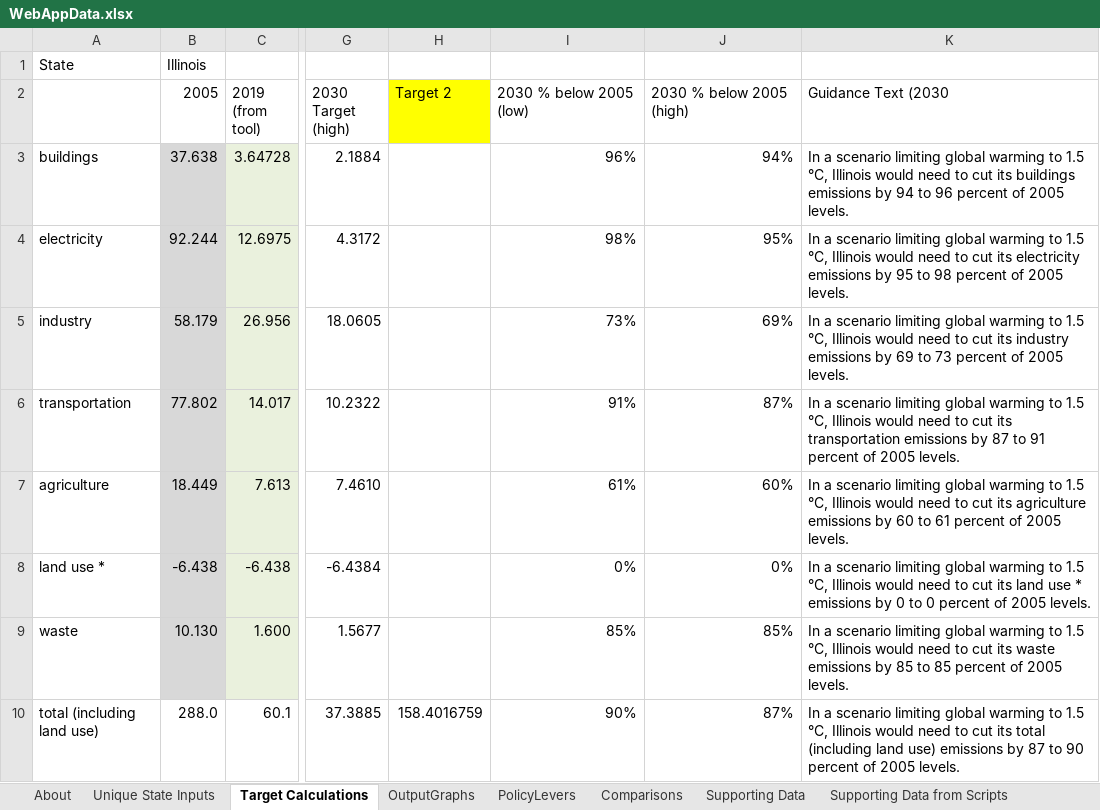
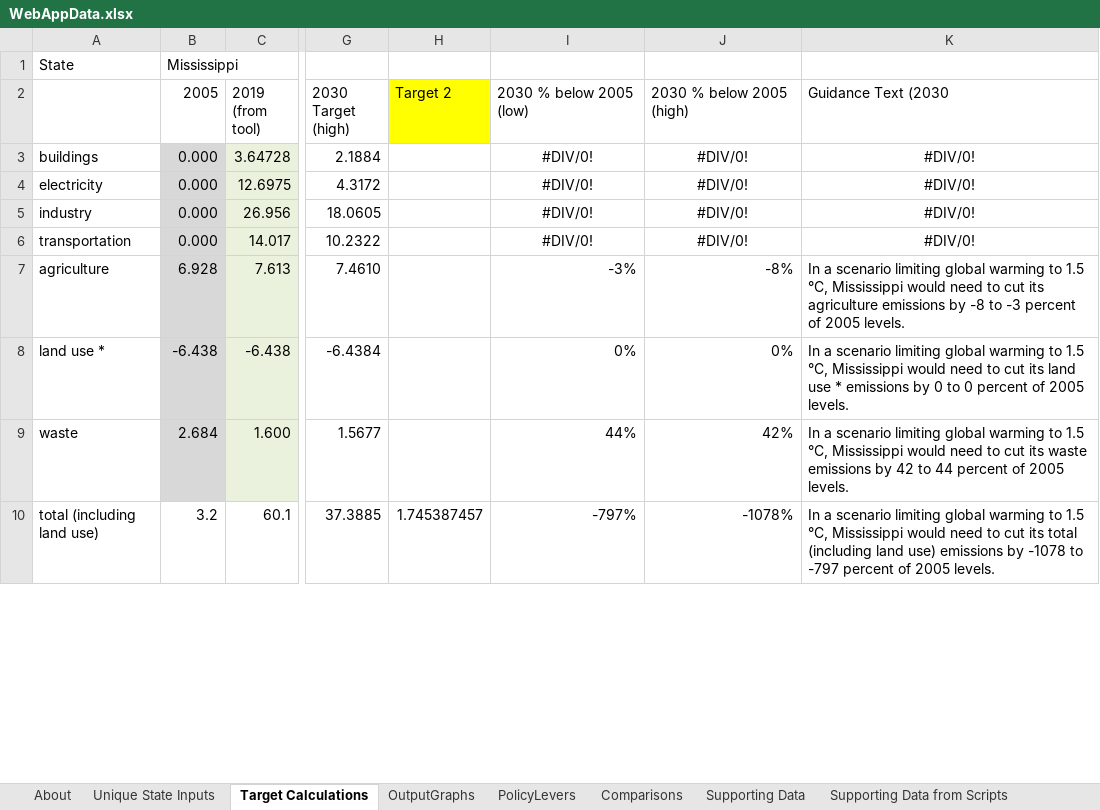
Before and after one commit to EnergyInnovation/eps-mississippi, an Excel workbook: WebAppData.xlsx, sheet Target Calculations, drawn as a sheet; only a part is shown, gaps mark what is left out; values as stored, in another font and other column widths than the file's, no borders; the diff covers the shown part only; the diff names each change by its address in the sheet, - before the commit and + after, or states it on an @@ line.

```diff
--- a/WebAppData.xlsx (sheet Target Calculations)
+++ b/WebAppData.xlsx (sheet Target Calculations)
-B1 (2005): Illinois
+B1 (2005): Mississippi
-B3 (2005): 37.638
+B3 (2005): 0.000
-I3 (2030 % below 2005 (low)): 96%
+I3 (2030 % below 2005 (low)): #DIV/0!
-I3:J6 alignment: right
+I3:J6 alignment: center
-J3 (2030 % below 2005 (high)): 94%
+J3 (2030 % below 2005 (high)): #DIV/0!
-K3 (Guidance Text (2030): In a scenario limiting global warming to 1.5 °C, Illinois would need to cut its buildings emissions by 94 to 96 percent of 2005 levels.
+K3 (Guidance Text (2030): #DIV/0!
-K3:K6 alignment: left
+K3:K6 alignment: center
-B4 (2005): 92.244
+B4 (2005): 0.000
-I4 (2030 % below 2005 (low)): 98%
+I4 (2030 % below 2005 (low)): #DIV/0!
-J4 (2030 % below 2005 (high)): 95%
+J4 (2030 % below 2005 (high)): #DIV/0!
-K4 (Guidance Text (2030): In a scenario limiting global warming to 1.5 °C, Illinois would need to cut its electricity emissions by 95 to 98 percent of 2005 levels.
+K4 (Guidance Text (2030): #DIV/0!
-B5 (2005): 58.179
+B5 (2005): 0.000
-I5 (2030 % below 2005 (low)): 73%
+I5 (2030 % below 2005 (low)): #DIV/0!
-J5 (2030 % below 2005 (high)): 69%
+J5 (2030 % below 2005 (high)): #DIV/0!
-K5 (Guidance Text (2030): In a scenario limiting global warming to 1.5 °C, Illinois would need to cut its industry emissions by 69 to 73 percent of 2005 levels.
+K5 (Guidance Text (2030): #DIV/0!
-B6 (2005): 77.802
+B6 (2005): 0.000
-I6 (2030 % below 2005 (low)): 91%
+I6 (2030 % below 2005 (low)): #DIV/0!
-J6 (2030 % below 2005 (high)): 87%
+J6 (2030 % below 2005 (high)): #DIV/0!
-K6 (Guidance Text (2030): In a scenario limiting global warming to 1.5 °C, Illinois would need to cut its transportation emissions by 87 to 91 percent of 2005 levels.
+K6 (Guidance Text (2030): #DIV/0!
-B7 (2005): 18.449
+B7 (2005): 6.928
-I7 (2030 % below 2005 (low)): 61%
+I7 (2030 % below 2005 (low)): -3%
-J7 (2030 % below 2005 (high)): 60%
+J7 (2030 % below 2005 (high)): -8%
-K7 (Guidance Text (2030): …1.5 °C, Illinois would need to cut its agriculture emissions by 60 to 61 percent of…
+K7 (Guidance Text (2030): …1.5 °C, Mississippi would need to cut its agriculture emissions by -8 to -3 percent of…
-K8 (Guidance Text (2030): …1.5 °C, Illinois would need…
+K8 (Guidance Text (2030): …1.5 °C, Mississippi would need…
-B9 (2005): 10.130
+B9 (2005): 2.684
-I9 (2030 % below 2005 (low)): 85%
+I9 (2030 % below 2005 (low)): 44%
-J9 (2030 % below 2005 (high)): 85%
+J9 (2030 % below 2005 (high)): 42%
-K9 (Guidance Text (2030): …1.5 °C, Illinois would need to cut its waste emissions by 85 to 85 percent of…
+K9 (Guidance Text (2030): …1.5 °C, Mississippi would need to cut its waste emissions by 42 to 44 percent of…
-B10 (2005): 288.0
+B10 (2005): 3.2
-H10 (Target 2): 158.4016759
+H10 (Target 2): 1.745387457
-I10 (2030 % below 2005 (low)): 90%
+I10 (2030 % below 2005 (low)): -797%
-J10 (2030 % below 2005 (high)): 87%
+J10 (2030 % below 2005 (high)): -1078%
-K10 (Guidance Text (2030): …1.5 °C, Illinois would need to cut its total (including land use) emissions by 87 to 90 percent of…
+K10 (Guidance Text (2030): …1.5 °C, Mississippi would need to cut its total (including land use) emissions by -1078 to -797 percent of…
```
Also changed, not shown: 5 edited cells elsewhere in this sheet, sheet Supporting Data, sheet PolicyLevers, sheet State 2005 Data, sheet Repeating Values, sheet About, formulas that keep their value, 2 other files.
